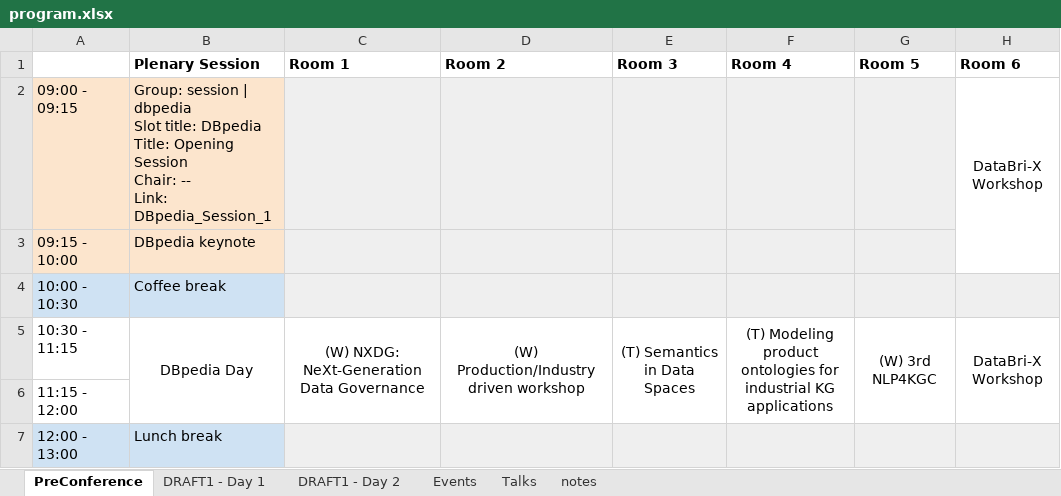
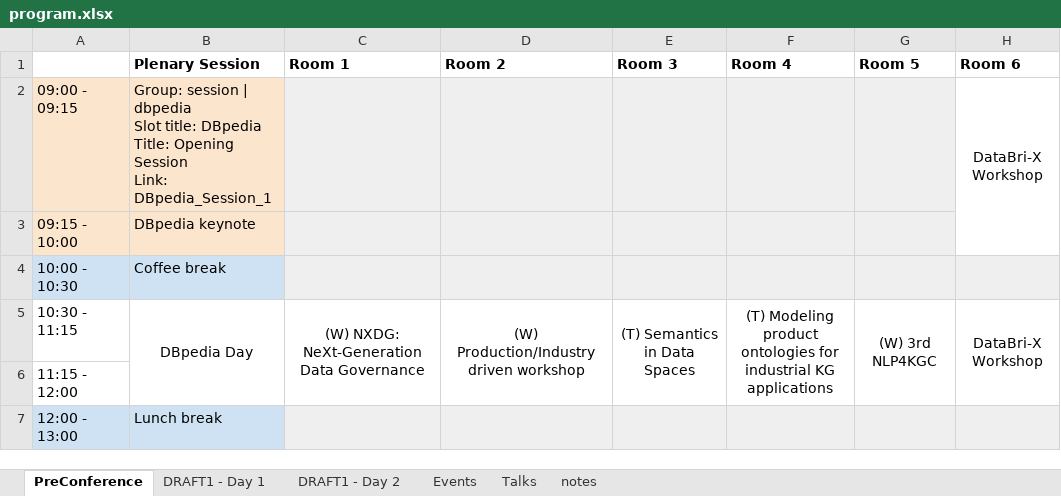
Before and after one commit to SEMANTiCS-org/2024-semantics-org.github.io, an Excel workbook: content/programme/program.xlsx, sheet PreConference, drawn as a sheet; only a part is shown; values as stored, in another font and other column widths than the file's, no borders; ↵ is a line break in a cell; the diff names each change by its address in the sheet, - before the commit and + after, or states it on an @@ line.

```diff
--- a/content/programme/program.xlsx (sheet PreConference)
+++ b/content/programme/program.xlsx (sheet PreConference)
-B2 (Plenary Session): …Opening Session ↵ Chair: -- ↵ Link: DBpedia_Session_1
+B2 (Plenary Session): …Opening Session ↵ Link: DBpedia_Session_1
```
Also changed, not shown: 2 other files.
